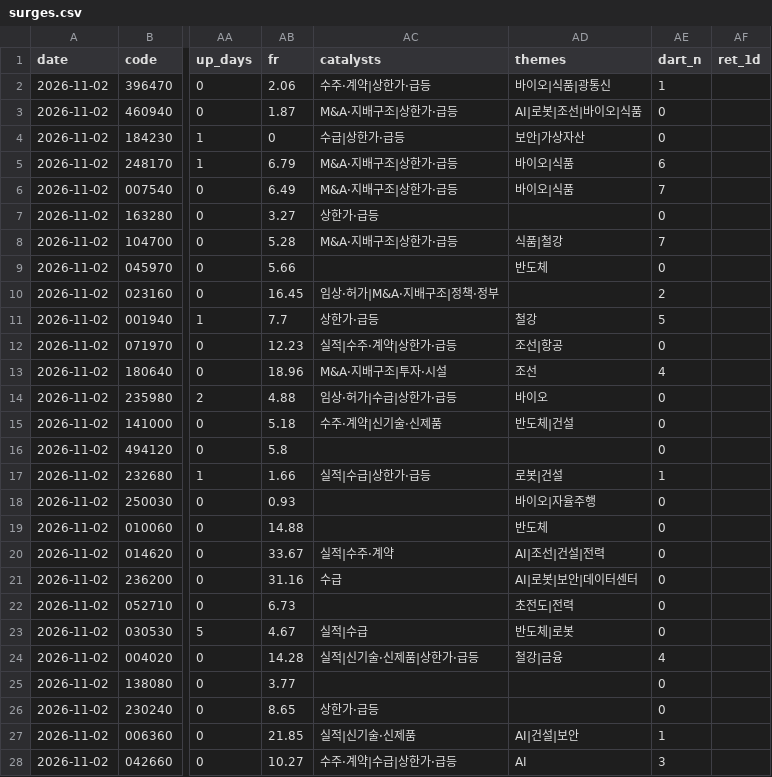
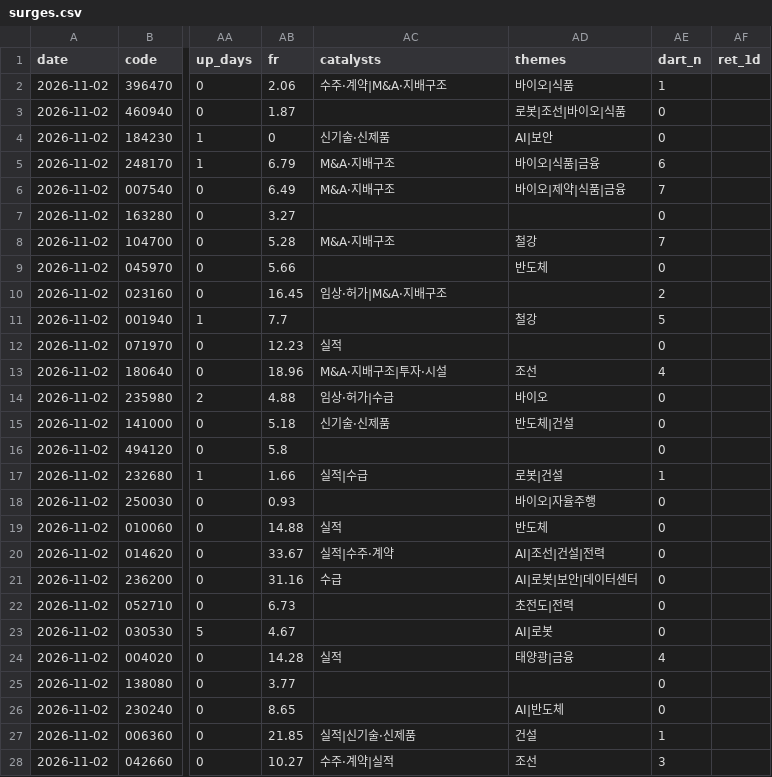
Before and after one commit to Ji-Hun-Seong/Ji-Hun-Seong, a CSV file: surge-study/data/surges.csv, drawn as a sheet; only a part is shown, gaps mark what is left out; the diff covers the shown part only; the diff names each change by its address in the sheet, - before the commit and + after, or states it on an @@ line.

Commit message:
surge-study: 2026-11-03 급등주 수집

```diff
--- a/surge-study/data/surges.csv
+++ b/surge-study/data/surges.csv
-AC2 (catalysts): 수주·계약|상한가·급등
+AC2 (catalysts): 수주·계약|M&A·지배구조
-AD2 (themes): 바이오|식품|광통신
+AD2 (themes): 바이오|식품
-AC3 (catalysts): M&A·지배구조|상한가·급등
+AC3 (catalysts): (empty)
-AD3 (themes): AI|로봇|조선|바이오|식품
+AD3 (themes): 로봇|조선|바이오|식품
-AC4 (catalysts): 수급|상한가·급등
+AC4 (catalysts): 신기술·신제품
-AD4 (themes): 보안|가상자산
+AD4 (themes): AI|보안
-AC5:AC6 (catalysts): M&A·지배구조|상한가·급등
+AC5:AC6 (catalysts): M&A·지배구조
-AD5 (themes): 바이오|식품
+AD5 (themes): 바이오|식품|금융
-AD6 (themes): 바이오|식품
+AD6 (themes): 바이오|제약|식품|금융
-AC7 (catalysts): 상한가·급등
+AC7 (catalysts): (empty)
-AC8 (catalysts): M&A·지배구조|상한가·급등
+AC8 (catalysts): M&A·지배구조
-AD8 (themes): 식품|철강
+AD8 (themes): 철강
-AC10 (catalysts): 임상·허가|M&A·지배구조|정책·정부
+AC10 (catalysts): 임상·허가|M&A·지배구조
-AC11 (catalysts): 상한가·급등
+AC11 (catalysts): (empty)
-AC12 (catalysts): 실적|수주·계약|상한가·급등
+AC12 (catalysts): 실적
-AD12 (themes): 조선|항공
+AD12 (themes): (empty)
-AC14 (catalysts): 임상·허가|수급|상한가·급등
+AC14 (catalysts): 임상·허가|수급
-AC15 (catalysts): 수주·계약|신기술·신제품
+AC15 (catalysts): 신기술·신제품
-AC17 (catalysts): 실적|수급|상한가·급등
+AC17 (catalysts): 실적|수급
-AC19 (catalysts): (empty)
+AC19 (catalysts): 실적
-AC23 (catalysts): 실적|수급
+AC23 (catalysts): (empty)
-AD23 (themes): 반도체|로봇
+AD23 (themes): AI|로봇
-AC24 (catalysts): 실적|신기술·신제품|상한가·급등
+AC24 (catalysts): 실적
-AD24 (themes): 철강|금융
+AD24 (themes): 태양광|금융
-AC26 (catalysts): 상한가·급등
+AC26 (catalysts): (empty)
-AD26 (themes): (empty)
+AD26 (themes): AI|반도체
-AD27 (themes): AI|건설|보안
+AD27 (themes): 건설
-AC28 (catalysts): 수주·계약|수급|상한가·급등
+AC28 (catalysts): 수주·계약|실적
-AD28 (themes): AI
+AD28 (themes): 조선
```
Also changed, not shown: 18 edited cells elsewhere in this file, 6 other files.
